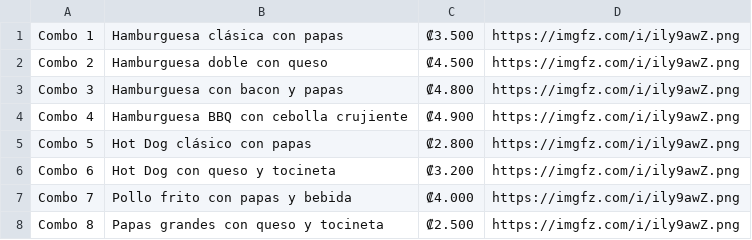
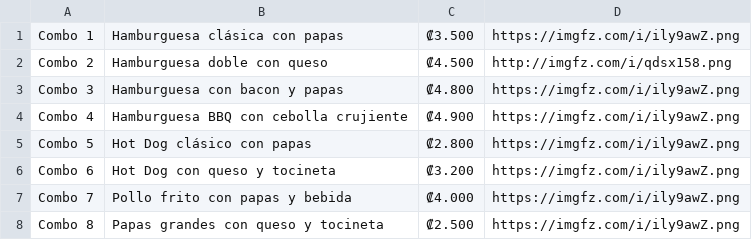
Before and after one commit to Zeta33/demo, a CSV file: menu.csv, drawn as a sheet.

Commit message:
Update menu.csv

```diff
--- a/menu.csv
+++ b/menu.csv
@@ -1,3 +1,3 @@
 Combo 1,Hamburguesa clásica con papas,₡3.500,https://imgfz.com/i/ily9awZ.png
-Combo 2,Hamburguesa doble con queso,₡4.500,https://imgfz.com/i/ily9awZ.png
+Combo 2,Hamburguesa doble con queso,₡4.500,http://imgfz.com/i/qdsx158.png
 Combo 3,Hamburguesa con bacon y papas,₡4.800,https://imgfz.com/i/ily9awZ.png
```
